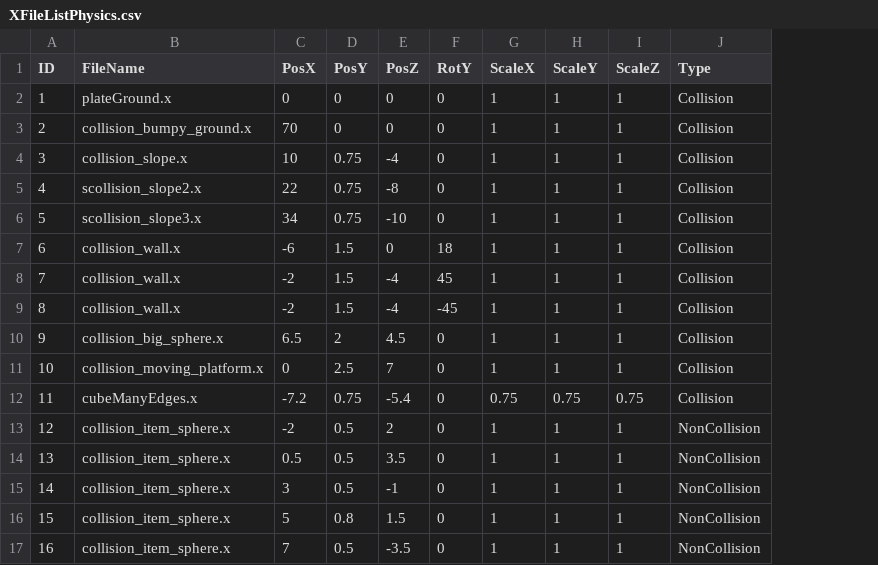
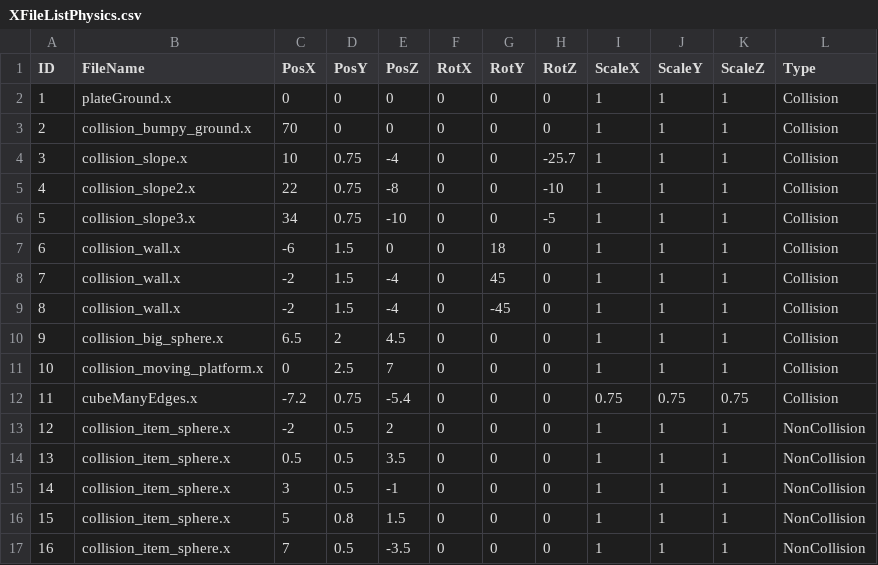
Before and after one commit to bibindon/PhysicsLib, a CSV file: simple-directx9/XFileListPhysics.csv, drawn as a sheet; the diff names each change by its address in the sheet, - before the commit and + after, or states it on an @@ line.

```diff
--- a/simple-directx9/XFileListPhysics.csv
+++ b/simple-directx9/XFileListPhysics.csv
+column F (RotX), rows 2-17: all 0
+column H (RotZ), rows 2-17: 0 | 0 | -25.7 | -10 | -5 | 0 | 0 | 0 | 0 | 0 | 0 | 0 | 0 | 0 | 0 | 0
-B5 (FileName): scollision_slope2.x
+B5 (FileName): collision_slope2.x
-B6 (FileName): scollision_slope3.x
+B6 (FileName): collision_slope3.x
```
Also changed, not shown: 4 other files.
